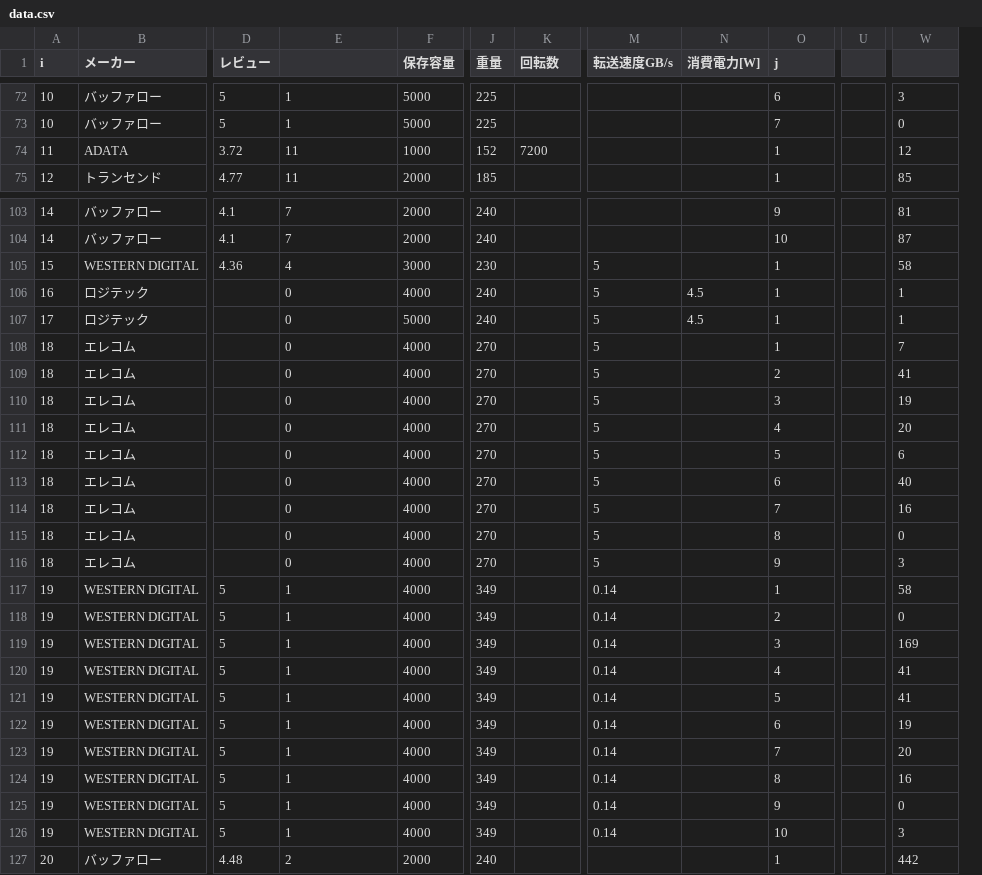
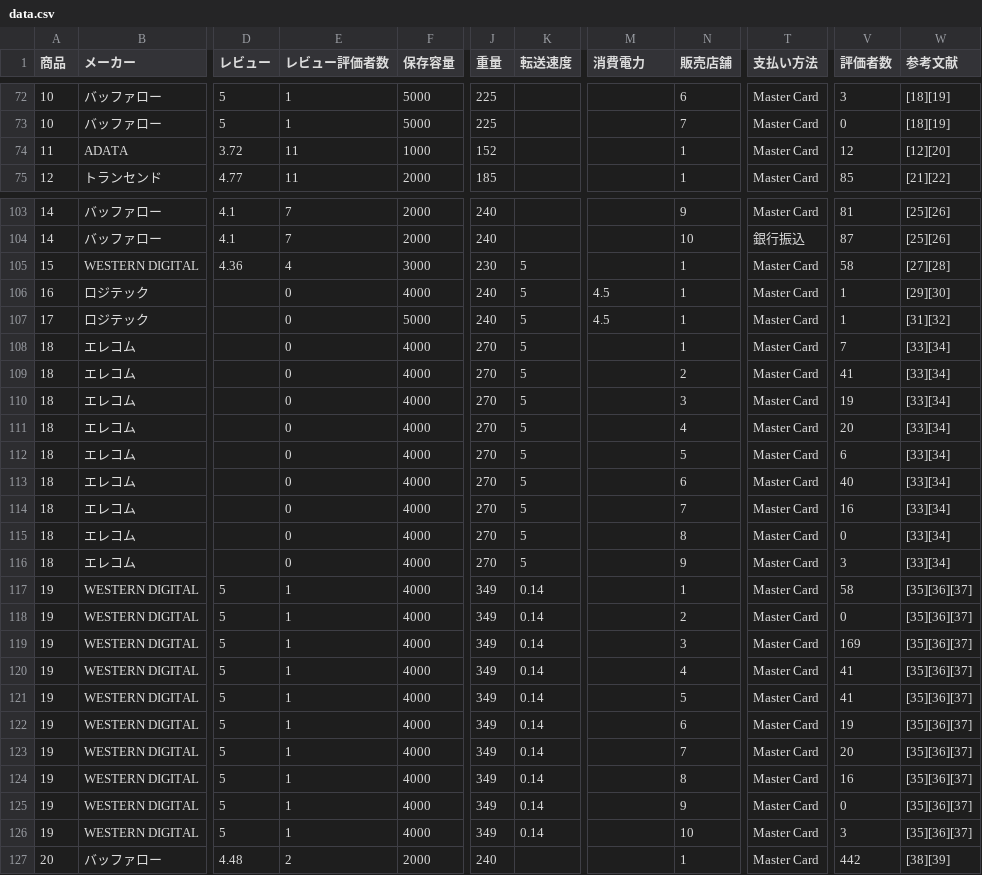
Before and after one commit to y-tanimoto/LP_buy_hdd, a CSV file: data.csv, drawn as a sheet; only a part is shown, gaps mark what is left out; removed rows and columns are numbered as before the commit, all else as after; the diff covers the shown part only; the diff names each change by its address in the sheet, - before the commit and + after, or states it on an @@ line.

```diff
--- a/data.csv
+++ b/data.csv
-column M (転送速度GB/s), rows 105-126: 5 | 5 | 5 | 5 | 5 | 5 | 5 | 5 | 5 | 5 | 5 | 5 | 0.14 | 0.14 | 0.14 | 0.14 | 0.14 | 0.14 | 0.14 | 0.14 | 0.14 | 0.14
-column U, empty
+column T (支払い方法), rows 72-75: all Master Card; rows 103-127: Master Card | 銀行振込 | Master Card | Master Card | Master Card | Master Card | Master Card | Master Card | Master Card | Master Card | Master Card | Master Card | Master Card | Master Card | Master Card | Master Card | Master Card | Master Card | Master Card | Master Card | Master Card | Master Card | Master Card | Master Card | Master Card
+column W (参考文献), rows 72-75: [18][19] | [18][19] | [12][20] | [21][22]; rows 103-127: [25][26] | [25][26] | [27][28] | [29][30] | [31][32] | [33][34] | [33][34] | [33][34] | [33][34] | [33][34] | [33][34] | [33][34] | [33][34] | [33][34] | [35][36][37] | [35][36][37] | [35][36][37] | [35][36][37] | [35][36][37] | [35][36][37] | [35][36][37] | [35][36][37] | [35][36][37] | [35][36][37] | [38][39]
-A1: i
+A1: 商品
-E1: (empty)
+E1: レビュー評価者数
-K1: 回転数
+K1: 転送速度
-M1: 消費電力[W]
+M1: 消費電力
-N1: j
+N1: 販売店舗
-V1: (empty)
+V1: 評価者数
-K74 (転送速度): 7200
+K74 (転送速度): (empty)
-K105:K116 (転送速度): (empty)
+K105:K116 (転送速度): 5
-K117:K126 (転送速度): (empty)
+K117:K126 (転送速度): 0.14
```
Also changed, not shown: 2 edited cells elsewhere in this file, 6 other files.
